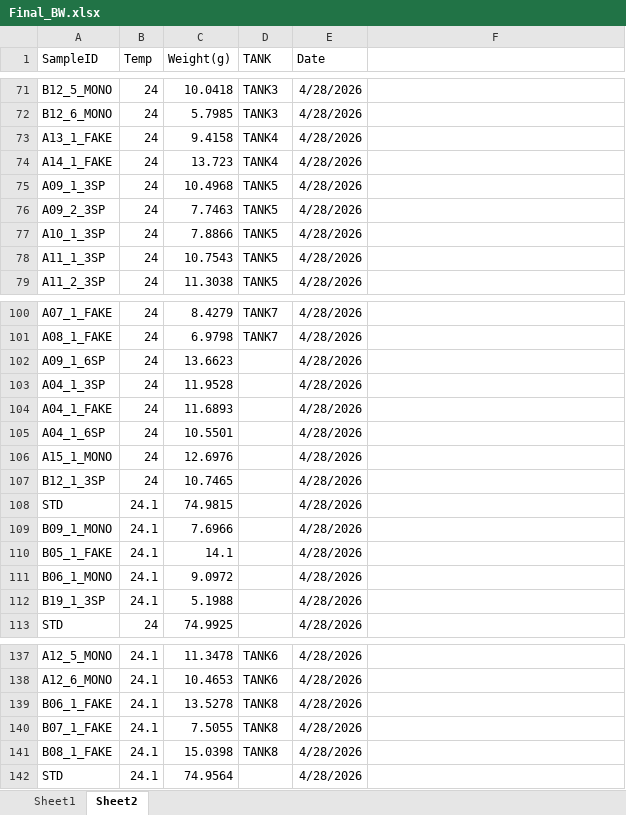
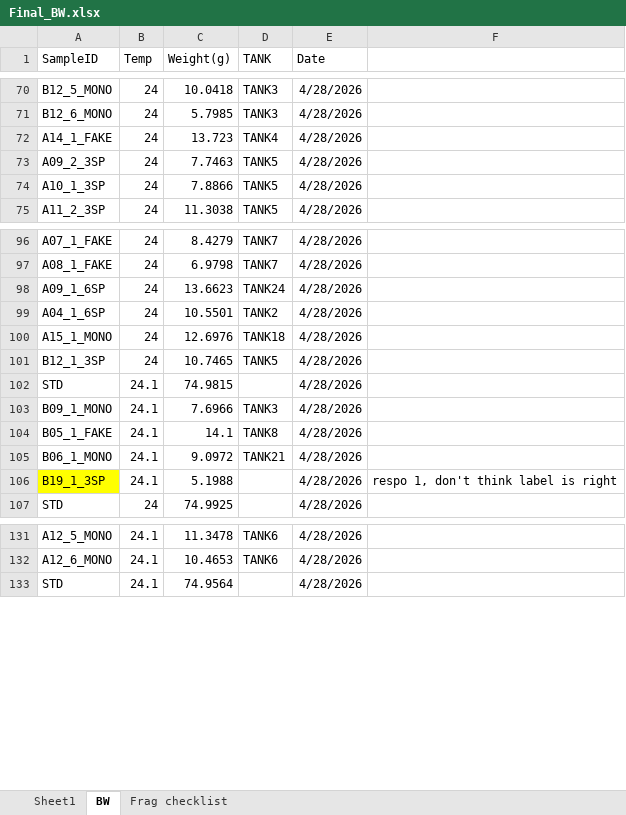
Before and after one commit to mayapow/biofac, an Excel workbook: Data/Final_BW.xlsx, sheet BW, drawn as a sheet; only a part is shown, gaps mark what is left out; values as stored, in another font and other column widths than the file's, no borders; removed rows and columns are numbered as before the commit, all else as after; the diff covers the shown part only; the diff names each change by its address in the sheet, - before the commit and + after, or states it on an @@ line.

```diff
--- a/Data/Final_BW.xlsx (sheet BW)
+++ b/Data/Final_BW.xlsx (sheet BW)
-sheet tab: Sheet2
+sheet tab: BW
+sheet tab: Frag checklist
-row 73: A13_1_FAKE | 24 | 9.4158 | TANK4 | 4/28/2026
-row 75: A09_1_3SP | 24 | 10.4968 | TANK5 | 4/28/2026
-row 78: A11_1_3SP | 24 | 10.7543 | TANK5 | 4/28/2026
-D98 (TANK): (empty)
+D98 (TANK): TANK24
-row 103: A04_1_3SP | 24 | 11.9528 |  | 4/28/2026
-row 104: A04_1_FAKE | 24 | 11.6893 |  | 4/28/2026
-D99 (TANK): (empty)
+D99 (TANK): TANK2
-D100 (TANK): (empty)
+D100 (TANK): TANK18
-D101 (TANK): (empty)
+D101 (TANK): TANK5
-D103 (TANK): (empty)
+D103 (TANK): TANK3
-D104 (TANK): (empty)
+D104 (TANK): TANK8
-D105 (TANK): (empty)
+D105 (TANK): TANK21
-A106 fill: none
+A106 fill: #FFFF00
-F106: (empty)
+F106: respo 1, don't think label is right
-row 139: B06_1_FAKE | 24.1 | 13.5278 | TANK8 | 4/28/2026
-row 140: B07_1_FAKE | 24.1 | 7.5055 | TANK8 | 4/28/2026
-row 141: B08_1_FAKE | 24.1 | 15.0398 | TANK8 | 4/28/2026
```
Also changed, not shown: 7 removed rows and 7 edited cells elsewhere in this sheet.
